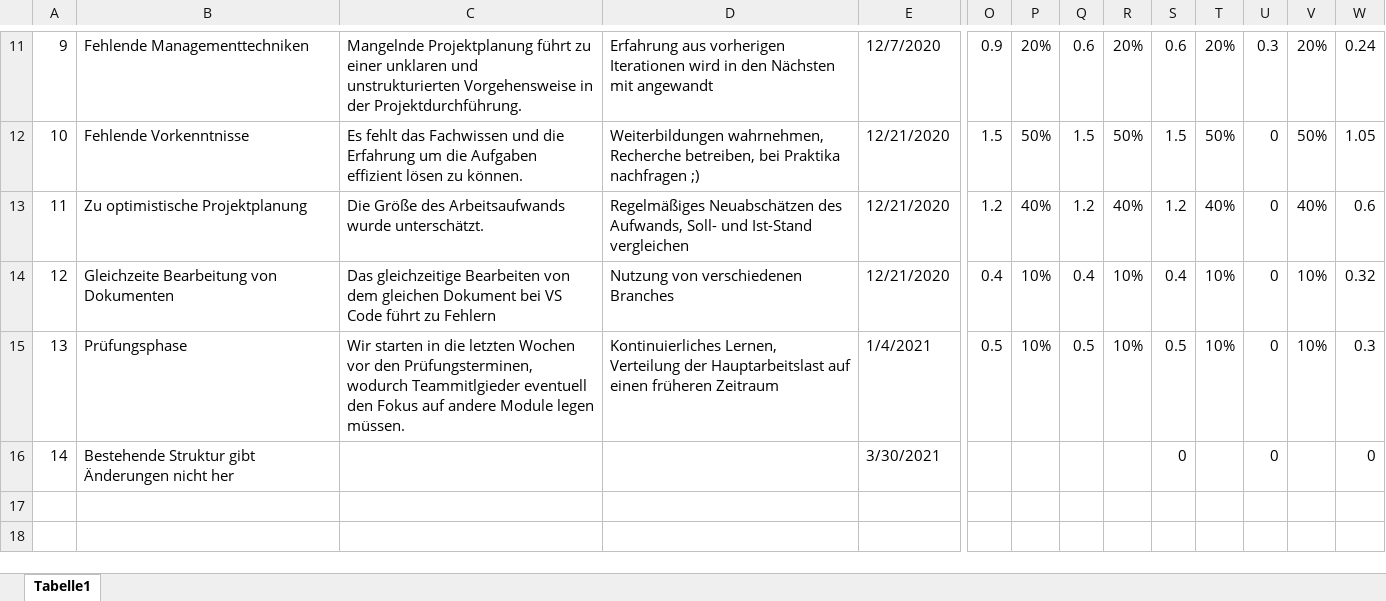
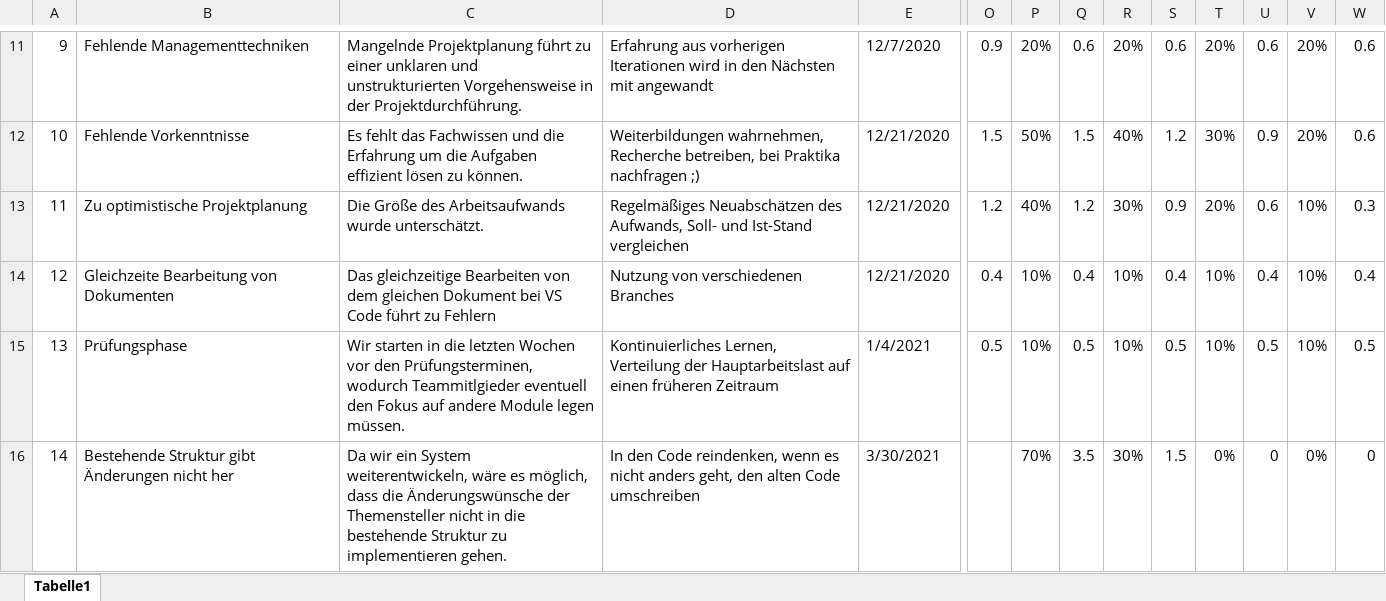
Before and after one commit to ManuelaZiesche/SE-RE-I4, an Excel workbook: docs/project_management/Risikoliste.xlsx, sheet Tabelle1, drawn as a sheet; only a part is shown, gaps mark what is left out; values as stored, in another font and other column widths than the file's, no cell formats; the diff covers the shown part only; the diff names each change by its address in the sheet, - before the commit and + after, or states it on an @@ line.

```diff
--- a/docs/project_management/Risikoliste.xlsx (sheet Tabelle1)
+++ b/docs/project_management/Risikoliste.xlsx (sheet Tabelle1)
-U11: 0.3
+U11: 0.6
-W11: 0.24
+W11: 0.6
-R12: 50%
+R12: 40%
-S12: 1.5
+S12: 1.2
-T12: 50%
+T12: 30%
-U12: 0
+U12: 0.9
-V12: 50%
+V12: 20%
-W12: 1.05
+W12: 0.6
-R13: 40%
+R13: 30%
-S13: 1.2
+S13: 0.9
-T13: 40%
+T13: 20%
-U13: 0
+U13: 0.6
-V13: 40%
+V13: 10%
-W13: 0.6
+W13: 0.3
-U14: 0
+U14: 0.4
-W14: 0.32
+W14: 0.4
-U15: 0
+U15: 0.5
-W15: 0.3
+W15: 0.5
-C16: (empty)
+C16: Da wir ein System weiterentwickeln, wäre es möglich, dass die Änderungswünsche der Themensteller nicht in die bestehende Struktur zu implementieren gehen.
-D16: (empty)
+D16: In den Code reindenken, wenn es nicht anders geht, den alten Code umschreiben
-P16: (empty)
+P16: 70%
-Q16: (empty)
+Q16: 3.5
-R16: (empty)
+R16: 30%
-S16: 0
+S16: 1.5
-T16: (empty)
+T16: 0%
-V16: (empty)
+V16: 0%
```
Also changed, not shown: 32 edited cells elsewhere in this sheet, cell formats, formulas that keep their value, 8 other files.
